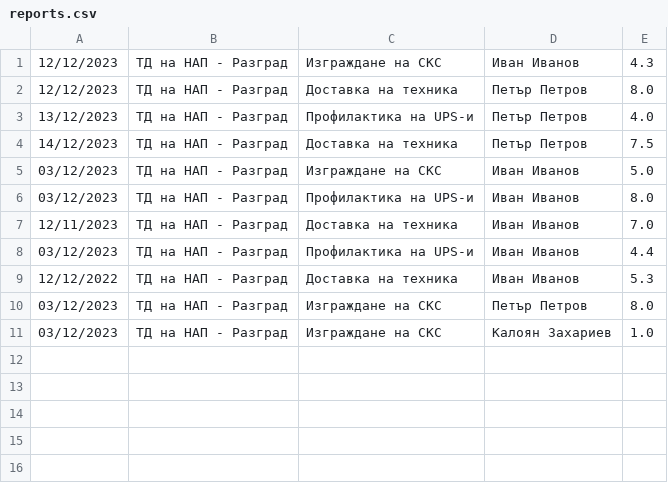
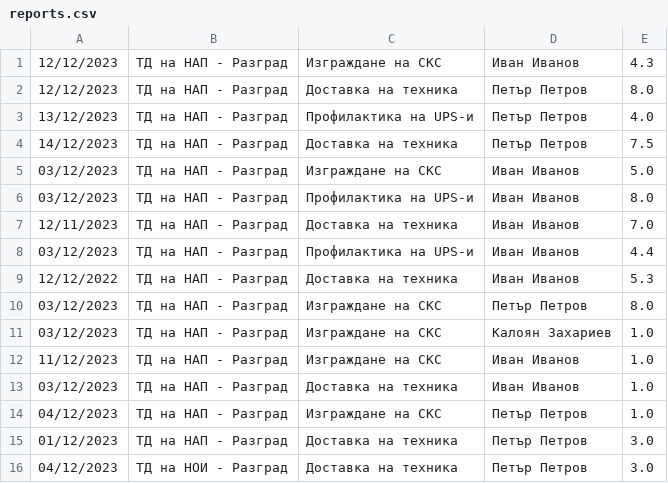
Before and after one commit to alex-ganchev/ERP-system, a CSV file: src/reports.csv, drawn as a sheet; the diff names each change by its address in the sheet, - before the commit and + after, or states it on an @@ line.

Commit message:
fix validate in daily report

```diff
--- a/src/reports.csv
+++ b/src/reports.csv
+row 12: 11/12/2023 | ТД на НАП - Разград | Изграждане на СКС | Иван Иванов | 1.0
+row 13: 03/12/2023 | ТД на НАП - Разград | Доставка на техника | Иван Иванов | 1.0
+row 14: 04/12/2023 | ТД на НАП - Разград | Изграждане на СКС | Петър Петров | 1.0
+row 15: 01/12/2023 | ТД на НАП - Разград | Доставка на техника | Петър Петров | 3.0
+row 16: 04/12/2023 | ТД на НОИ - Разград | Доставка на техника | Петър Петров | 3.0
```
Also changed, not shown: src/clients.csv, 1 other file.
